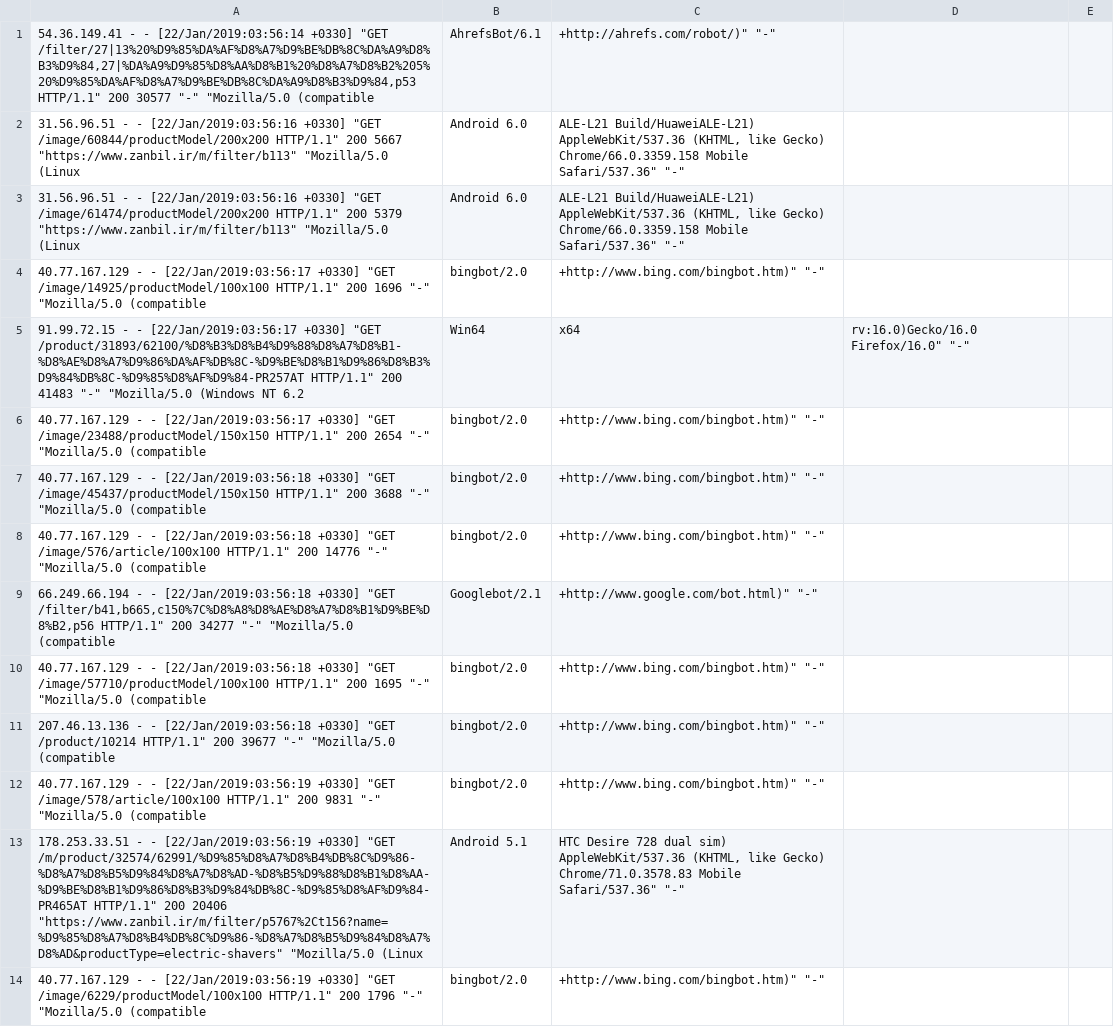
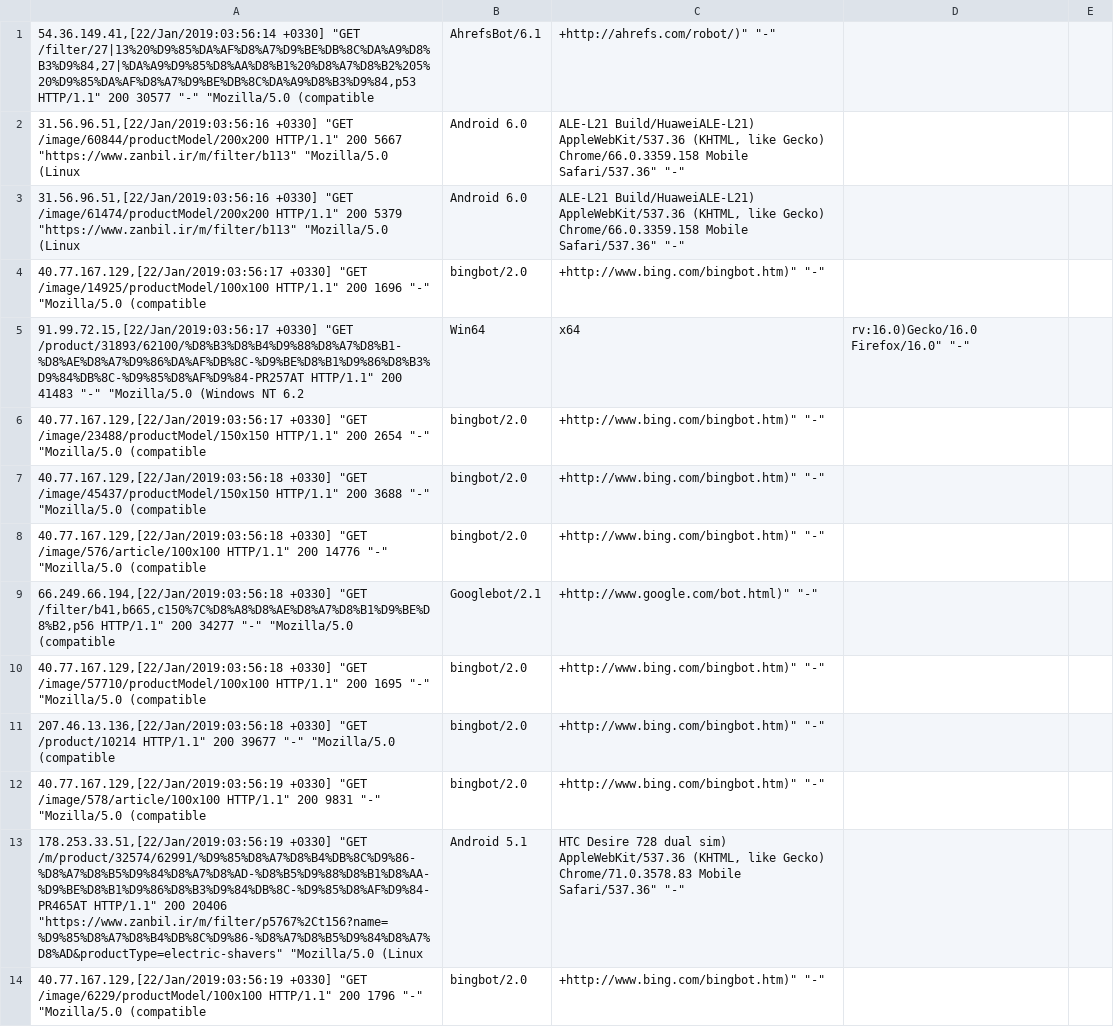
Before and after one commit to nevsglueckauf/wq, a CSV file: shrt.csv, drawn as a sheet; only a part is shown; the diff covers the shown part only; the diff names each change by its address in the sheet, - before the commit and + after, or states it on an @@ line.

```diff
--- a/shrt.csv
+++ b/shrt.csv
-A1: 54.36.149.41 - - [22/Jan/2019:03:56:14 +0330] "GET…
+A1: 54.36.149.41,[22/Jan/2019:03:56:14 +0330] "GET…
-A2: 31.56.96.51 - - [22/Jan/2019:03:56:16 +0330] "GET…
+A2: 31.56.96.51,[22/Jan/2019:03:56:16 +0330] "GET…
-A3: 31.56.96.51 - - [22/Jan/2019:03:56:16 +0330] "GET…
+A3: 31.56.96.51,[22/Jan/2019:03:56:16 +0330] "GET…
-A4: 40.77.167.129 - - [22/Jan/2019:03:56:17 +0330] "GET…
+A4: 40.77.167.129,[22/Jan/2019:03:56:17 +0330] "GET…
-A5: 91.99.72.15 - - [22/Jan/2019:03:56:17 +0330] "GET…
+A5: 91.99.72.15,[22/Jan/2019:03:56:17 +0330] "GET…
-A6: 40.77.167.129 - - [22/Jan/2019:03:56:17 +0330] "GET…
+A6: 40.77.167.129,[22/Jan/2019:03:56:17 +0330] "GET…
-A7: 40.77.167.129 - - [22/Jan/2019:03:56:18 +0330] "GET…
+A7: 40.77.167.129,[22/Jan/2019:03:56:18 +0330] "GET…
-A8: 40.77.167.129 - - [22/Jan/2019:03:56:18 +0330] "GET…
+A8: 40.77.167.129,[22/Jan/2019:03:56:18 +0330] "GET…
-A9: 66.249.66.194 - - [22/Jan/2019:03:56:18 +0330] "GET…
+A9: 66.249.66.194,[22/Jan/2019:03:56:18 +0330] "GET…
-A10: 40.77.167.129 - - [22/Jan/2019:03:56:18 +0330] "GET…
+A10: 40.77.167.129,[22/Jan/2019:03:56:18 +0330] "GET…
-A11: 207.46.13.136 - - [22/Jan/2019:03:56:18 +0330] "GET…
+A11: 207.46.13.136,[22/Jan/2019:03:56:18 +0330] "GET…
-A12: 40.77.167.129 - - [22/Jan/2019:03:56:19 +0330] "GET…
+A12: 40.77.167.129,[22/Jan/2019:03:56:19 +0330] "GET…
-A13: 178.253.33.51 - - [22/Jan/2019:03:56:19 +0330] "GET…
+A13: 178.253.33.51,[22/Jan/2019:03:56:19 +0330] "GET…
-A14: 40.77.167.129 - - [22/Jan/2019:03:56:19 +0330] "GET…
+A14: 40.77.167.129,[22/Jan/2019:03:56:19 +0330] "GET…
```
Also changed, not shown: 86 edited cells elsewhere in this file, 15 other files.
